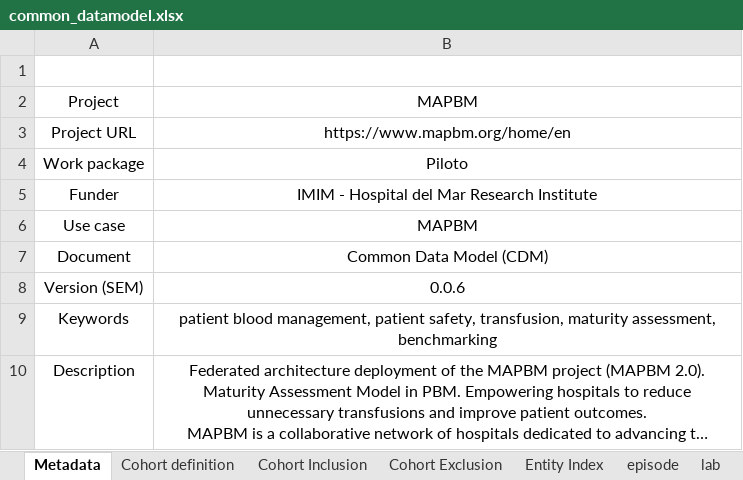
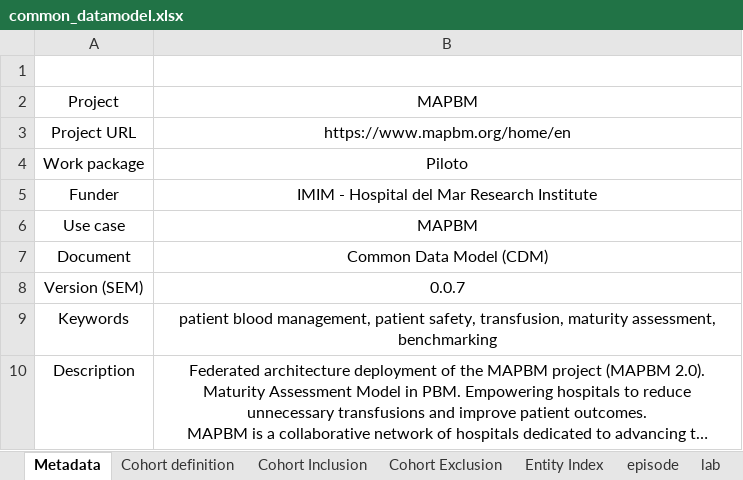
Before and after one commit to cienciadedatosysalud/MAPBM, an Excel workbook: docs/CDM/common_datamodel.xlsx, sheet Metadata, drawn as a sheet; only a part is shown; long unchanged cells end in …; values as stored, in another font and other column widths than the file's, no borders; the diff covers the shown part only; the diff names each change by its address in the sheet, - before the commit and + after, or states it on an @@ line.

```diff
--- a/docs/CDM/common_datamodel.xlsx (sheet Metadata)
+++ b/docs/CDM/common_datamodel.xlsx (sheet Metadata)
-B8: 0.0.6
+B8: 0.0.7
```
Also changed, not shown: 1 edited cell elsewhere in this sheet, sheet Cohort Inclusion, sheet Cohort definition, 20 other files.
